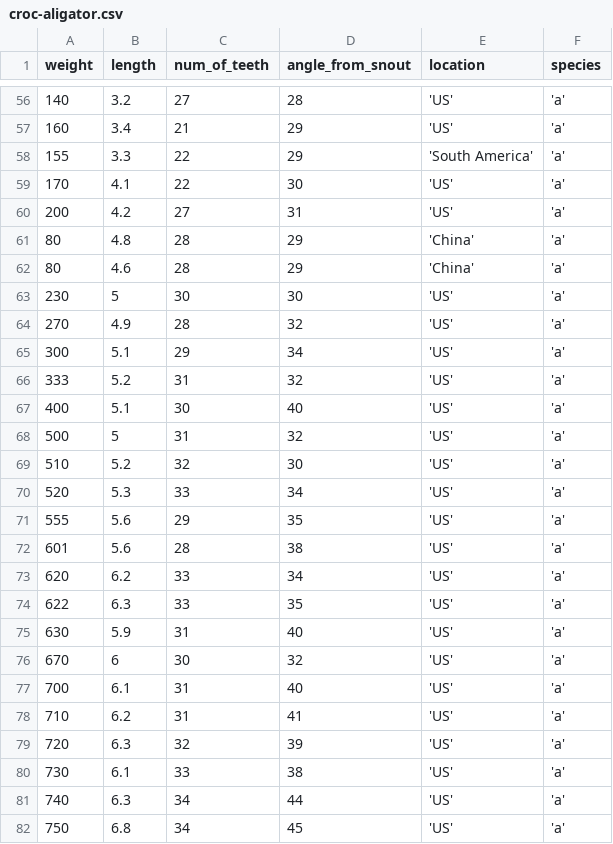
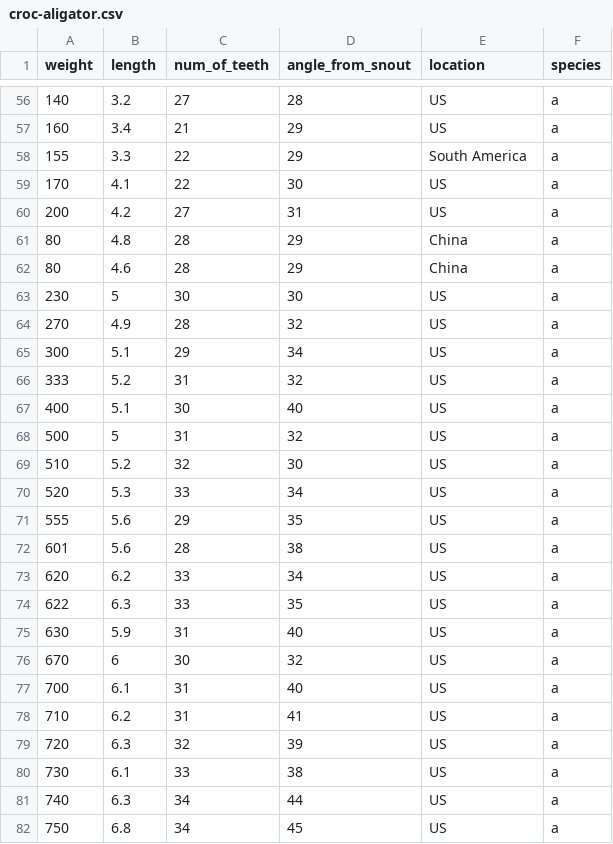
Before and after one commit to amadeovezz/data-sci, a CSV file: ml/tutorials/data/tabular/croc-aligator.csv, drawn as a sheet; only a part is shown, gaps mark what is left out; the diff covers the shown part only.

```diff
--- a/ml/tutorials/data/tabular/croc-aligator.csv
+++ b/ml/tutorials/data/tabular/croc-aligator.csv
@@ -56,27 +56,27 @@ weight,length,num_of_teeth,angle_from_snout,location,species
-140,3.2,27,28,'US','a'
-160,3.4,21,29,'US','a'
-155,3.3,22,29,'South America','a'
-170,4.1,22,30,'US','a'
-200,4.2,27,31,'US','a'
-80,4.8,28,29,'China','a'
-80,4.6,28,29,'China','a'
-230,5,30,30,'US','a'
-270,4.9,28,32,'US','a'
-300,5.1,29,34,'US','a'
-333,5.2,31,32,'US','a'
-400,5.1,30,40,'US','a'
-500,5,31,32,'US','a'
-510,5.2,32,30,'US','a'
-520,5.3,33,34,'US','a'
-555,5.6,29,35,'US','a'
-601,5.6,28,38,'US','a'
-620,6.2,33,34,'US','a'
-622,6.3,33,35,'US','a'
-630,5.9,31,40,'US','a'
-670,6,30,32,'US','a'
-700,6.1,31,40,'US','a'
-710,6.2,31,41,'US','a'
-720,6.3,32,39,'US','a'
-730,6.1,33,38,'US','a'
-740,6.3,34,44,'US','a'
-750,6.8,34,45,'US','a'
+140,3.2,27,28,US,a
+160,3.4,21,29,US,a
+155,3.3,22,29,South America,a
+170,4.1,22,30,US,a
+200,4.2,27,31,US,a
+80,4.8,28,29,China,a
+80,4.6,28,29,China,a
+230,5,30,30,US,a
+270,4.9,28,32,US,a
+300,5.1,29,34,US,a
+333,5.2,31,32,US,a
+400,5.1,30,40,US,a
+500,5,31,32,US,a
+510,5.2,32,30,US,a
+520,5.3,33,34,US,a
+555,5.6,29,35,US,a
+601,5.6,28,38,US,a
+620,6.2,33,34,US,a
+622,6.3,33,35,US,a
+630,5.9,31,40,US,a
+670,6,30,32,US,a
+700,6.1,31,40,US,a
+710,6.2,31,41,US,a
+720,6.3,32,39,US,a
+730,6.1,33,38,US,a
+740,6.3,34,44,US,a
+750,6.8,34,45,US,a
```
Also changed, not shown: 116 edited cells elsewhere in this file, 1 other file.
